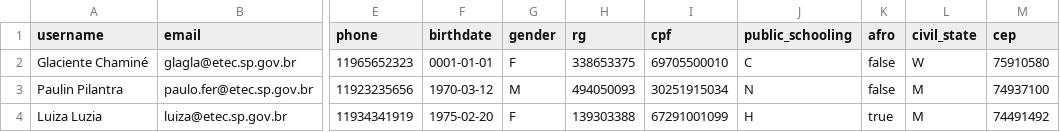
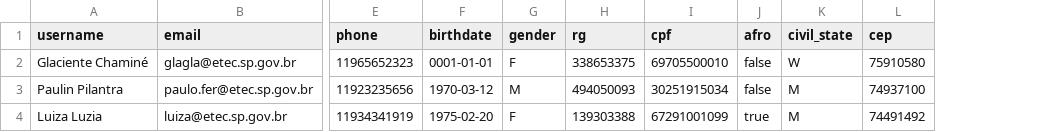
Before and after one commit to bitwisetcc/demzer, a CSV file: samples/teachers.csv, drawn as a sheet; only a part is shown, gaps mark what is left out; the diff names each change by its address in the sheet, - before the commit and + after, or states it on an @@ line.

```diff
--- a/samples/teachers.csv
+++ b/samples/teachers.csv
-column J (public_schooling), rows 2-4: C | N | H
```
Also changed, not shown: 1 other file.
